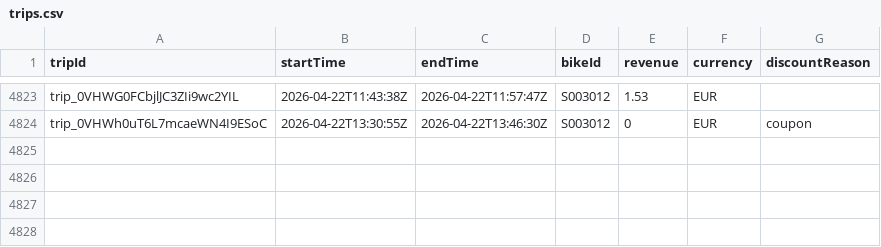
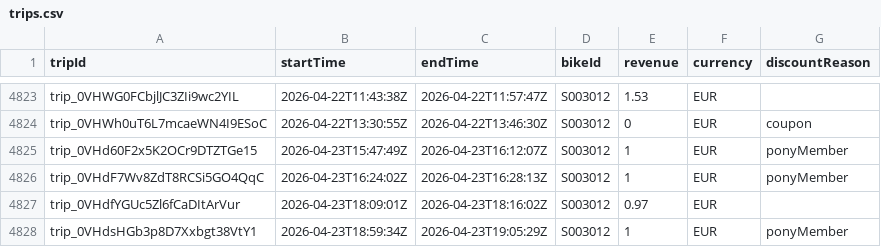
Before and after one commit to yannbertrand/pony-stats, a CSV file: front/public/trips.csv, drawn as a sheet; only a part is shown, gaps mark what is left out; the diff names each change by its address in the sheet, - before the commit and + after, or states it on an @@ line.

```diff
--- a/front/public/trips.csv
+++ b/front/public/trips.csv
+row 4825: trip_0VHd60F2x5K2OCr9DTZTGe15 | 2026-04-23T15:47:49Z | 2026-04-23T16:12:07Z | S003012 | 1 | EUR | ponyMember
+row 4826: trip_0VHdF7Wv8ZdT8RCSi5GO4QqC | 2026-04-23T16:24:02Z | 2026-04-23T16:28:13Z | S003012 | 1 | EUR | ponyMember
+row 4827: trip_0VHdfYGUc5Zl6fCaDItArVur | 2026-04-23T18:09:01Z | 2026-04-23T18:16:02Z | S003012 | 0.97 | EUR
+row 4828: trip_0VHdsHGb3p8D7Xxbgt38VtY1 | 2026-04-23T18:59:34Z | 2026-04-23T19:05:29Z | S003012 | 1 | EUR | ponyMember
```
Also changed, not shown: 1 other file.
